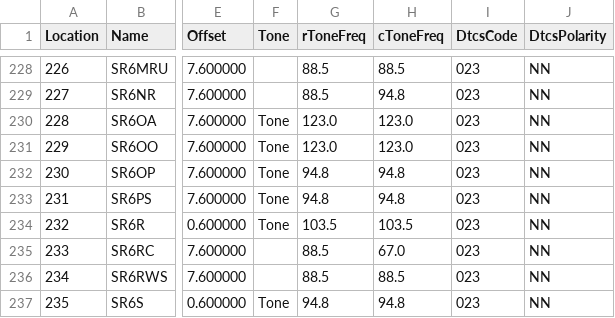
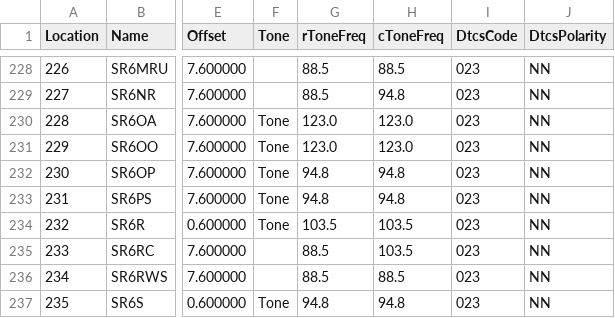
Before and after one commit to stefopl/repeaters-backup, a CSV file: backup-repo/przemienniki-eu/CHIRP_CSV_Format/przemienniki-eu-chirp.csv, drawn as a sheet; only a part is shown, gaps mark what is left out; the diff names each change by its address in the sheet, - before the commit and + after, or states it on an @@ line.

```diff
--- a/backup-repo/przemienniki-eu/CHIRP_CSV_Format/przemienniki-eu-chirp.csv
+++ b/backup-repo/przemienniki-eu/CHIRP_CSV_Format/przemienniki-eu-chirp.csv
-H235 (cToneFreq): 67.0
+H235 (cToneFreq): 103.5
```
Also changed, not shown: backup-repo/przemienniki-eu/CSV_Export/przemienniki-eu.csv, 4 other files.
